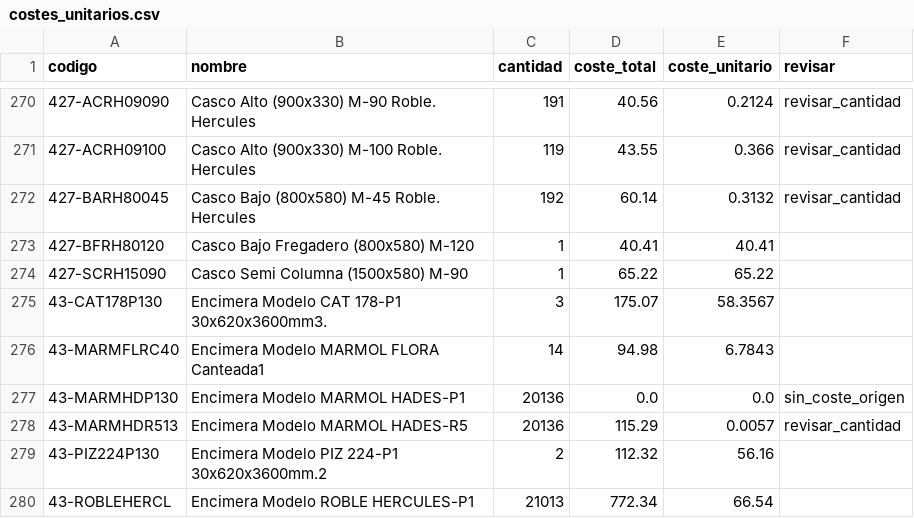
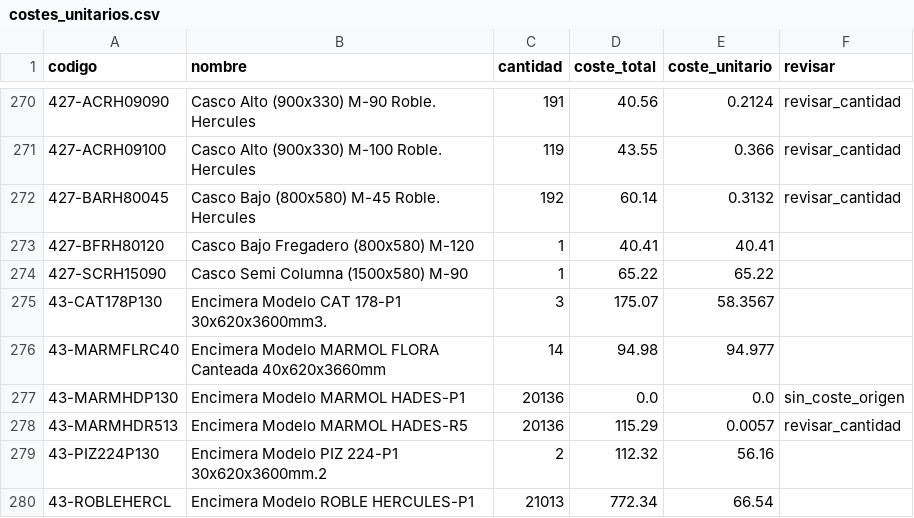
Before and after one commit to marioluiggihome-oss/ERP-CRM-14-03-2026, a CSV file: backend/data/costes_unitarios.csv, drawn as a sheet; only a part is shown, gaps mark what is left out.

```diff
--- a/backend/data/costes_unitarios.csv
+++ b/backend/data/costes_unitarios.csv
@@ -275,3 +275,3 @@ codigo;nombre;cantidad;coste_total;coste_unitario;revisar
 43-CAT178P130;Encimera Modelo CAT 178-P1 30x620x3600mm3.;3;175.07;58.3567;
-43-MARMFLRC40;Encimera Modelo MARMOL FLORA Canteada1;14;94.98;6.7843;
+43-MARMFLRC40;Encimera Modelo MARMOL FLORA Canteada 40x620x3660mm;14;94.98;94.977;
 43-MARMHDP130;Encimera Modelo MARMOL HADES-P1;20136;0.0;0.0;sin_coste_origen
```
Also changed, not shown: 4 other files.
